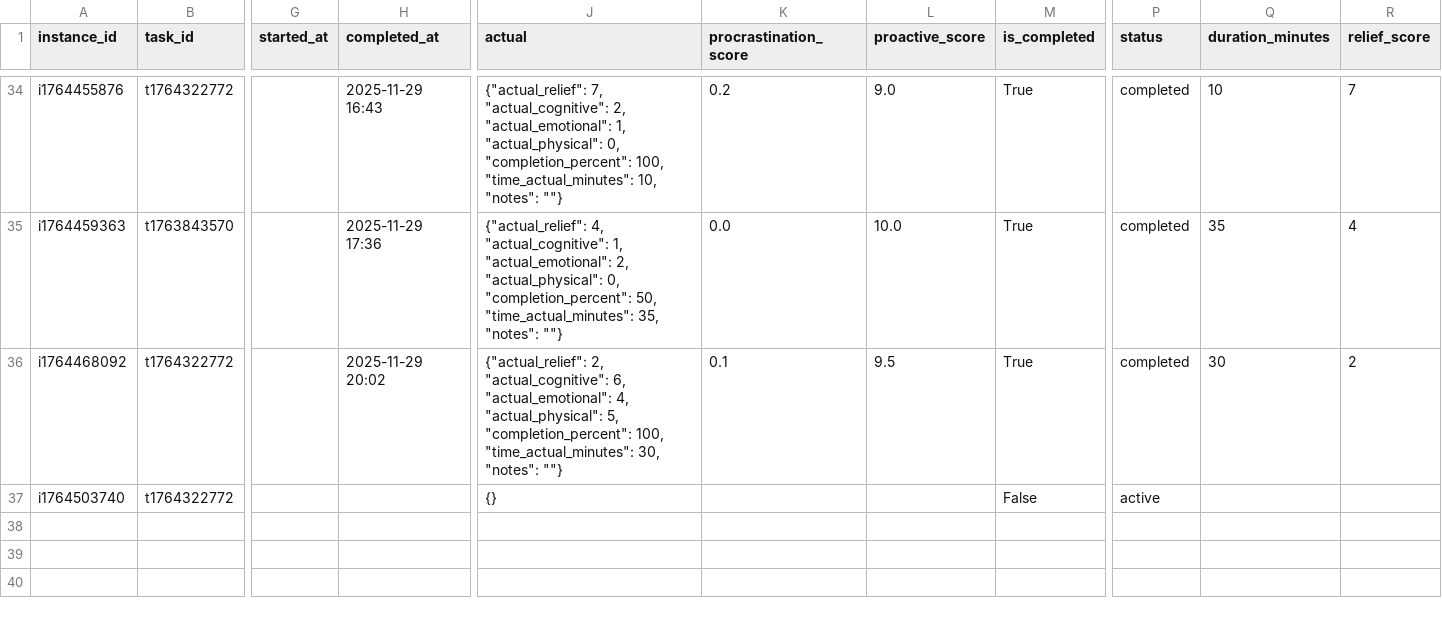
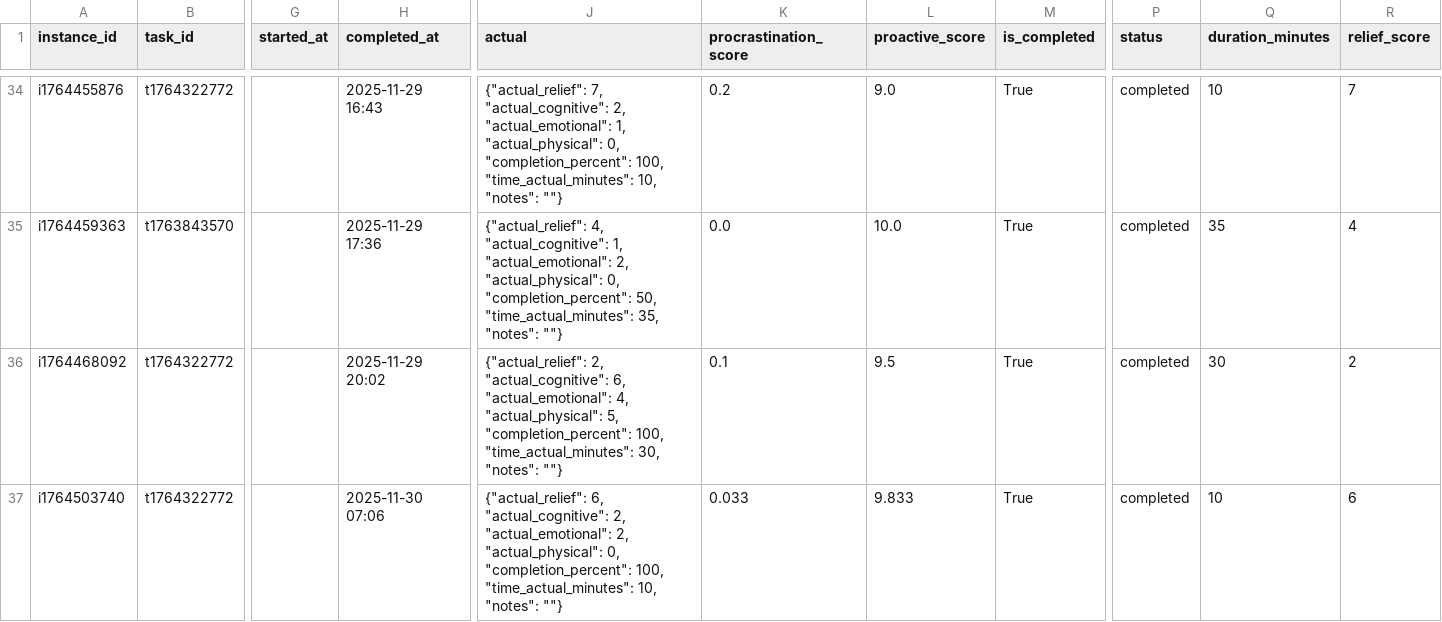
Before and after one commit to Sesquii/Task_aversion_system, a CSV file: task_aversion_app/data/task_instances.csv, drawn as a sheet; only a part is shown, gaps mark what is left out; the diff names each change by its address in the sheet, - before the commit and + after, or states it on an @@ line.

```diff
--- a/task_aversion_app/data/task_instances.csv
+++ b/task_aversion_app/data/task_instances.csv
-H37 (completed_at): (empty)
+H37 (completed_at): 2025-11-30 07:06
-J37 (actual): {}
+J37 (actual): {"actual_relief": 6, "actual_cognitive": 2, "actual_emotional": 2, "actual_physical": 0, "completion_percent": 100, "time_actual_minutes": 10, "notes": ""}
-K37 (procrastination_score): (empty)
+K37 (procrastination_score): 0.033
-L37 (proactive_score): (empty)
+L37 (proactive_score): 9.833
-M37 (is_completed): False
+M37 (is_completed): True
-P37 (status): active
+P37 (status): completed
-Q37 (duration_minutes): (empty)
+Q37 (duration_minutes): 10
-R37 (relief_score): (empty)
+R37 (relief_score): 6
```
Also changed, not shown: 1 other file.
